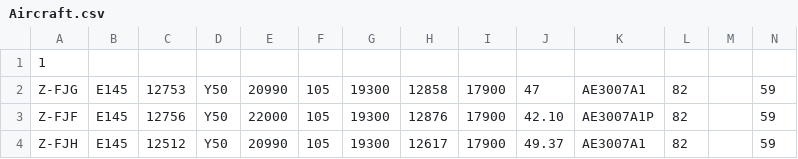
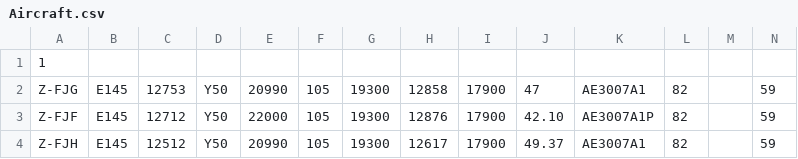
Before and after one commit to Chitsike/Loadsheet, a CSV file: Aircraft.csv, drawn as a sheet.

Commit message:
Update Aircraft.csv

```diff
--- a/Aircraft.csv
+++ b/Aircraft.csv
@@ -2,3 +2,3 @@
 Z-FJG,E145,12753,Y50,20990,105,19300,12858,17900,47,AE3007A1,82,,59,,
-Z-FJF,E145,12756,Y50,22000,105,19300,12876,17900,42.10,AE3007A1P,82,,59,,
+Z-FJF,E145,12712,Y50,22000,105,19300,12876,17900,42.10,AE3007A1P,82,,59,,
 Z-FJH,E145,12512,Y50,20990,105,19300,12617,17900,49.37,AE3007A1,82,,59,,
```
